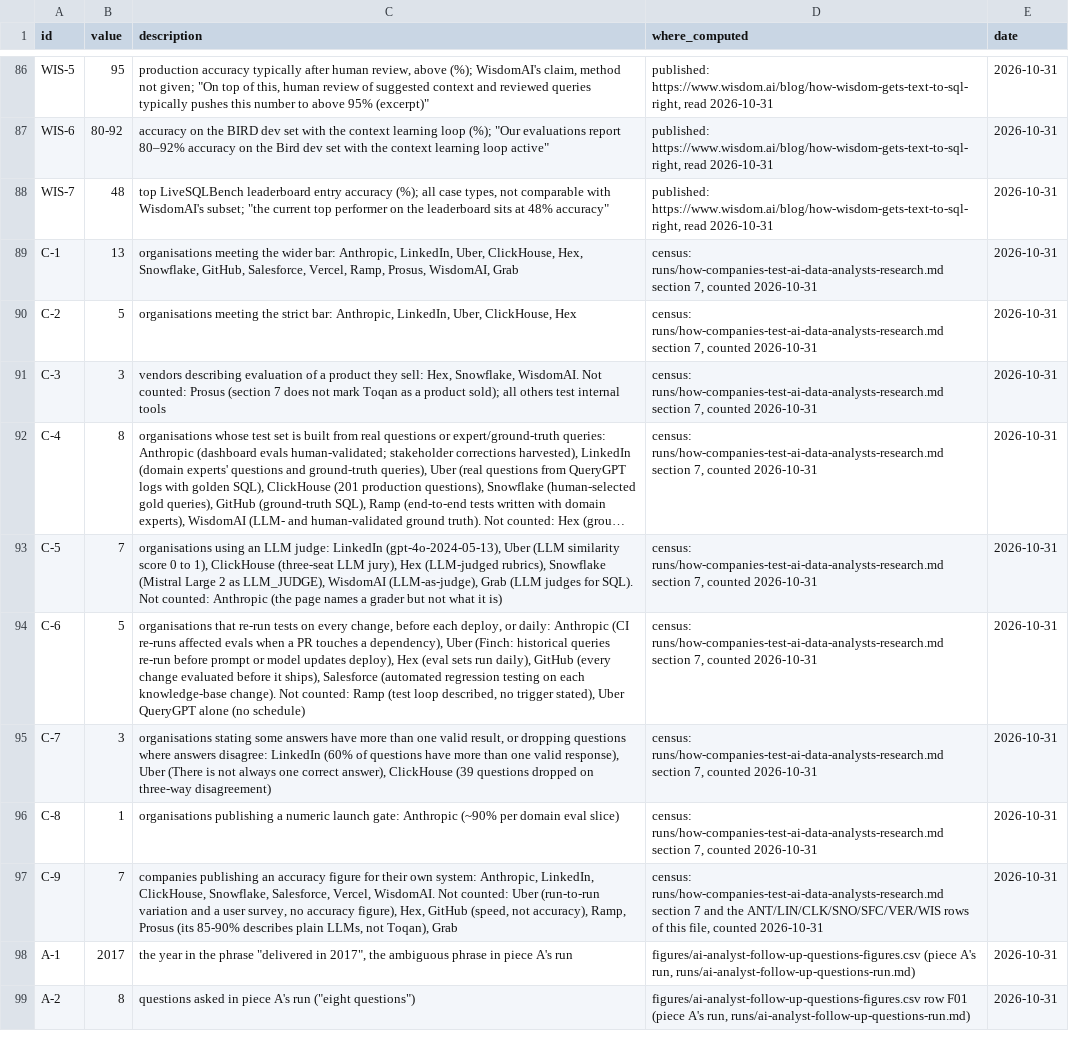
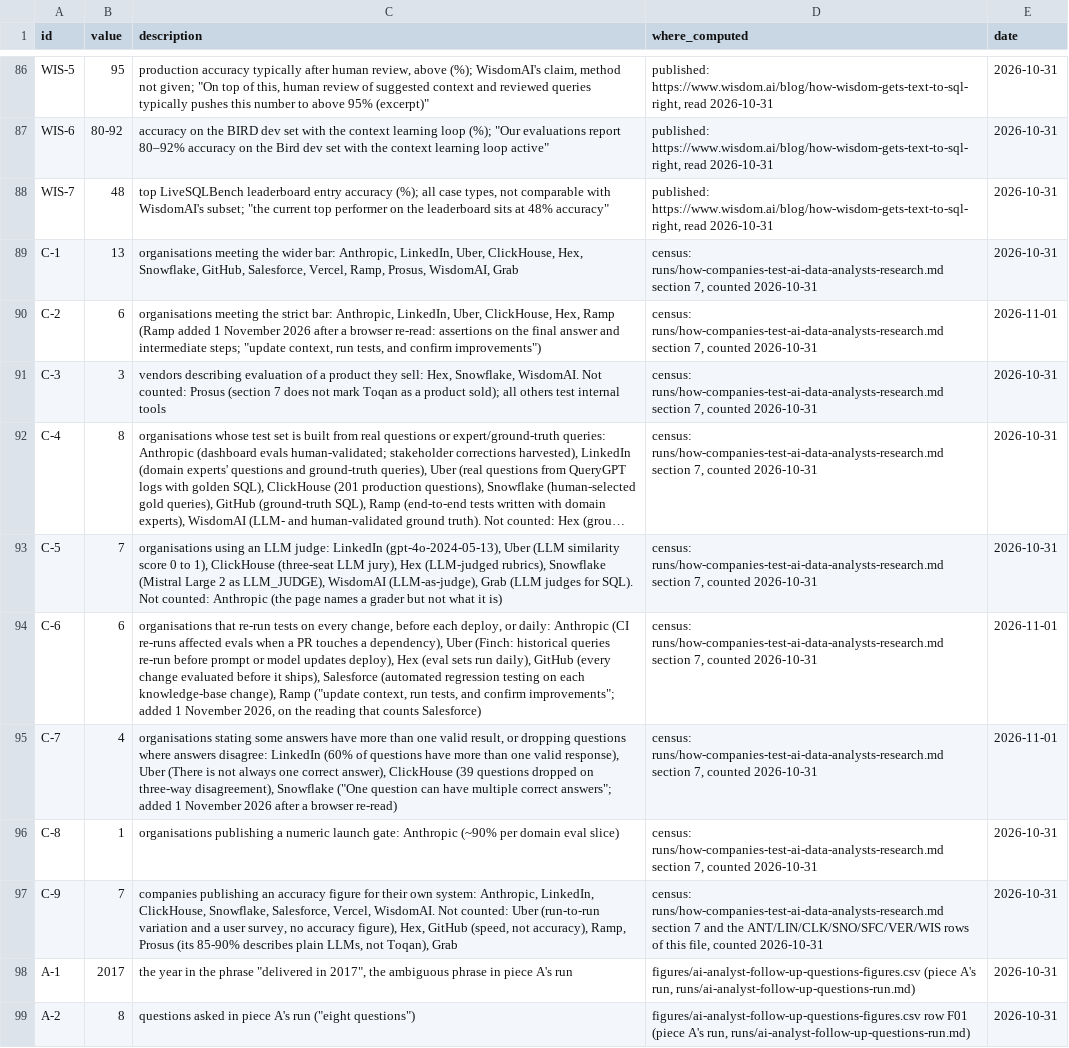
Before and after one commit to whysaurabhsharma/dot-content-machine, a CSV file: figures/how-companies-test-ai-data-analysts-figures.csv, drawn as a sheet; only a part is shown, gaps mark what is left out; long unchanged cells end in …; the diff names each change by its address in the sheet, - before the commit and + after, or states it on an @@ line.

```diff
--- a/figures/how-companies-test-ai-data-analysts-figures.csv
+++ b/figures/how-companies-test-ai-data-analysts-figures.csv
-B90 (value): 5
+B90 (value): 6
-C90 (description): …Uber, ClickHouse, Hex
+C90 (description): …Uber, ClickHouse, Hex, Ramp (Ramp added 1 November 2026 after a browser re-read: assertions on the final answer and intermediate steps; "update context, run tests, and confirm improvements")
-E90 (date): 2026-10-31
+E90 (date): 2026-11-01
-B94 (value): 5
+B94 (value): 6
-C94 (description): …each knowledge-base change). Not counted: Ramp (test loop described, no trigger stated), Uber QueryGPT alone (no schedule)
+C94 (description): …each knowledge-base change), Ramp ("update context, run tests, and confirm improvements"; added 1 November 2026, on the reading that counts Salesforce)
-E94:E95 (date): 2026-10-31
+E94:E95 (date): 2026-11-01
-B95 (value): 3
+B95 (value): 4
-C95 (description): …on three-way disagreement)
+C95 (description): …on three-way disagreement), Snowflake ("One question can have multiple correct answers"; added 1 November 2026 after a browser re-read)
```
Also changed, not shown: figures/test-ai-analyst-before-rollout-figures.csv, 16 other files.
